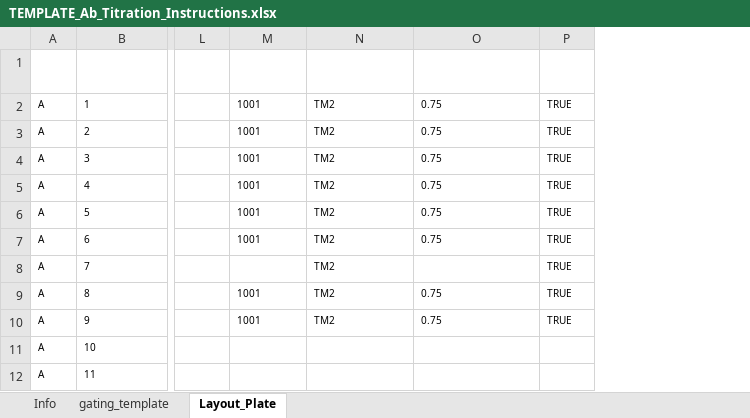
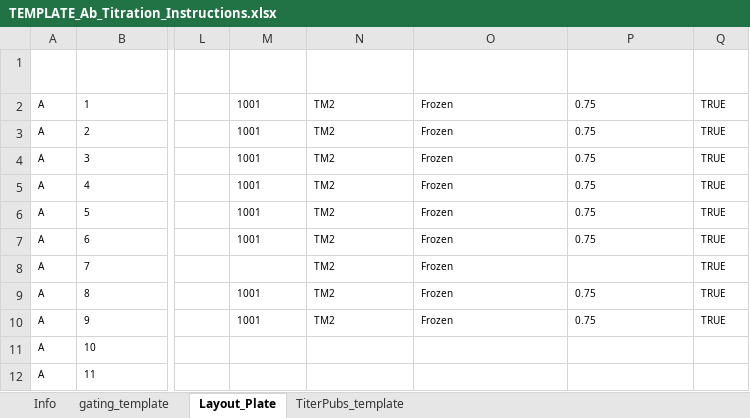
Before and after one commit to jatin199517/acta-public, an Excel workbook: inst/pipeline/Template/TEMPLATE_Ab_Titration_Instructions.xlsx, sheet Layout_Plate, drawn as a sheet; only a part is shown, gaps mark what is left out; values as stored, in another font and other column widths than the file's, no borders; table styles not drawn; the diff names each change by its address in the sheet, - before the commit and + after, or states it on an @@ line.

```diff
--- a/inst/pipeline/Template/TEMPLATE_Ab_Titration_Instructions.xlsx (sheet Layout_Plate)
+++ b/inst/pipeline/Template/TEMPLATE_Ab_Titration_Instructions.xlsx (sheet Layout_Plate)
+sheet tab: TiterPubs_template
+column O (Test_Material_Status), rows 2-10: all Frozen
```
Also changed, not shown: sheet Info, sheet gating_template, inst/extdata/oq_small/OQ_Test1/OQ_Test1_Ab_Titration_Instructions.xlsx, inst/extdata/oq_small/OQ_Test2/OQ_Test2_Ab_Titration_Instructions.xlsx, 57 other files.
